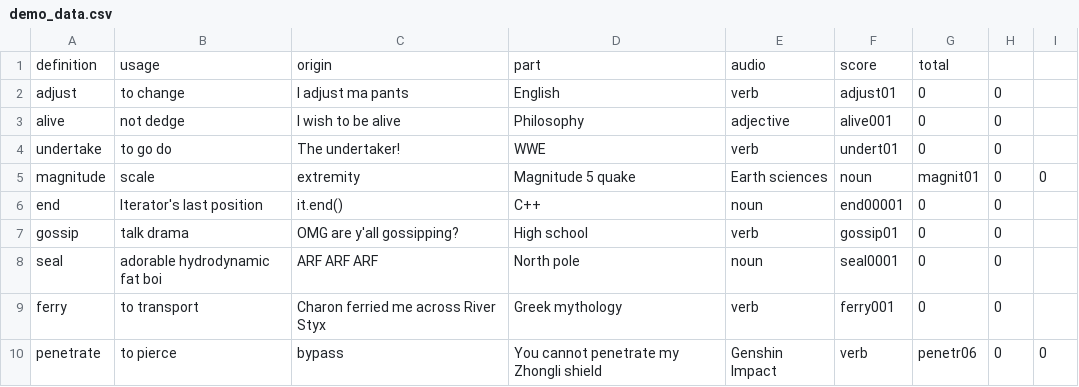
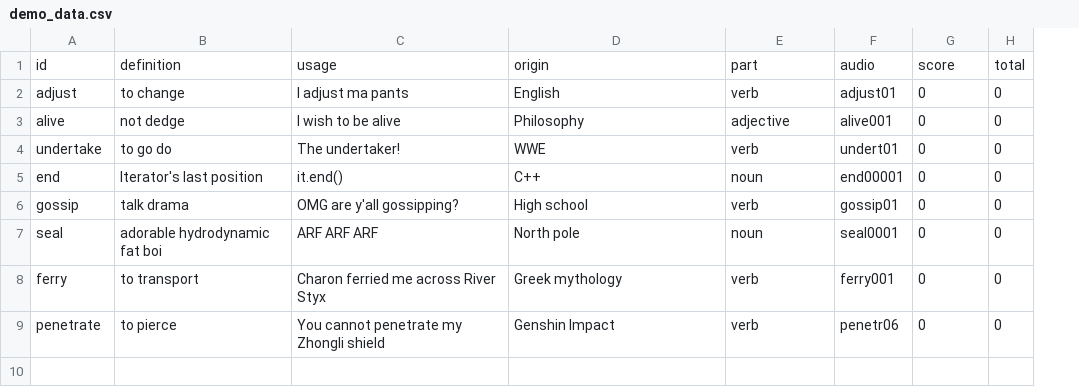
Before and after one commit to dave2000sang/cs446-server, a CSV file: demo_data.csv, drawn as a sheet; removed rows and columns are numbered as before the commit, all else as after; the diff names each change by its address in the sheet, - before the commit and + after, or states it on an @@ line.

Commit message:
fixed demo data

```diff
--- a/demo_data.csv
+++ b/demo_data.csv
-column I, row 10: 0
-row 1: definition | usage | origin | part | audio | score | total
+row 1: id | definition | usage | origin | part | audio | score | total
-row 5: magnitude | scale | extremity | Magnitude 5 quake | Earth sciences | noun | magnit01 | 0 | 0
-C9: bypass
+C9: You cannot penetrate my Zhongli shield
-D9: You cannot penetrate my Zhongli shield
+D9: Genshin Impact
-E9: Genshin Impact
+E9: verb
-F9: verb
+F9: penetr06
-G9: penetr06
+G9: 0
```
Also changed, not shown: 1 other file.
